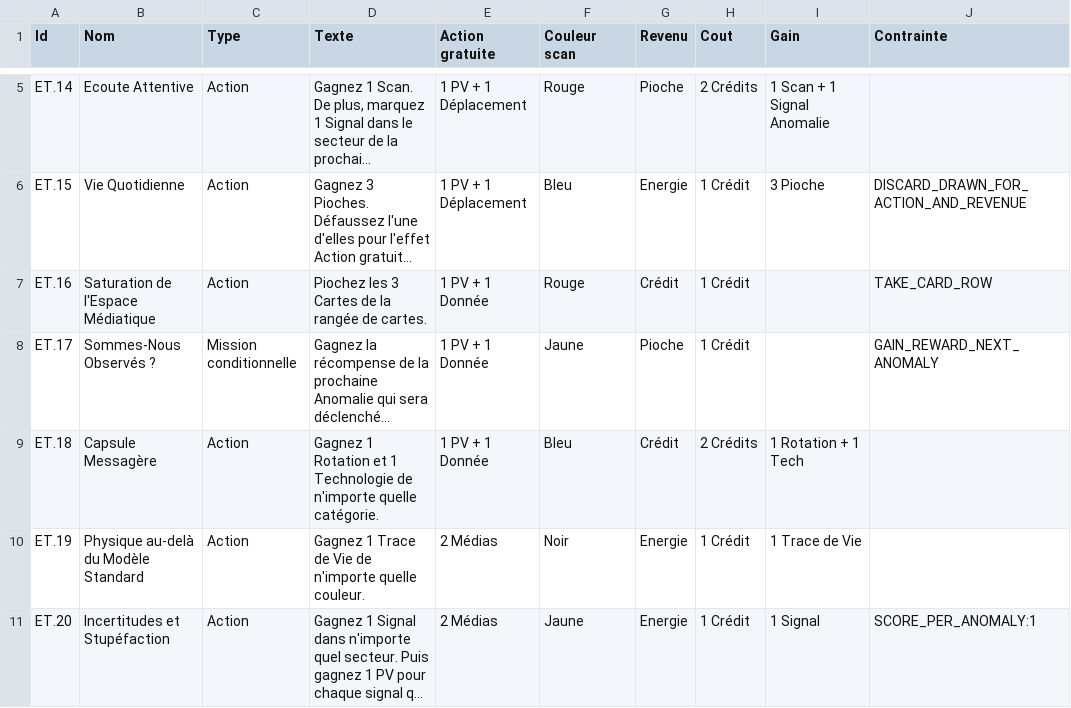
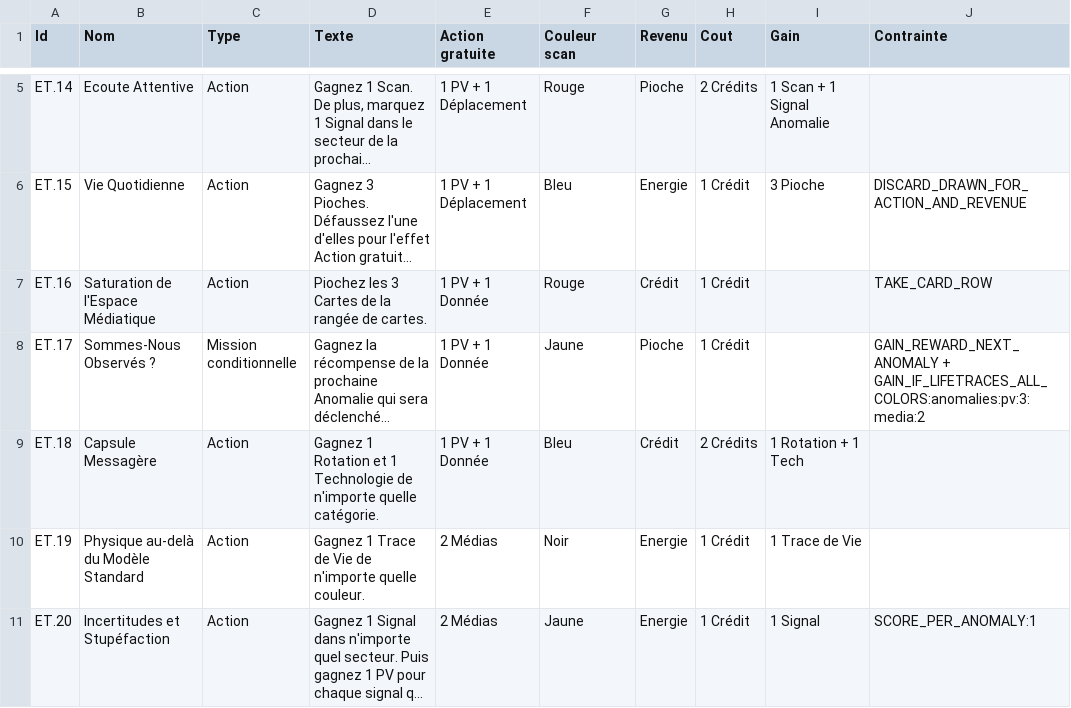
Before and after one commit to jhurstel/SETI, a CSV file: public/cards/anomalies.csv, drawn as a sheet; only a part is shown, gaps mark what is left out; long unchanged cells end in …; the diff names each change by its address in the sheet, - before the commit and + after, or states it on an @@ line.

```diff
--- a/public/cards/anomalies.csv
+++ b/public/cards/anomalies.csv
-J8 (Contrainte): GAIN_REWARD_NEXT_ANOMALY
+J8 (Contrainte): GAIN_REWARD_NEXT_ANOMALY + GAIN_IF_LIFETRACES_ALL_COLORS:anomalies:pv:3:media:2
```
Also changed, not shown: 1 other file.
